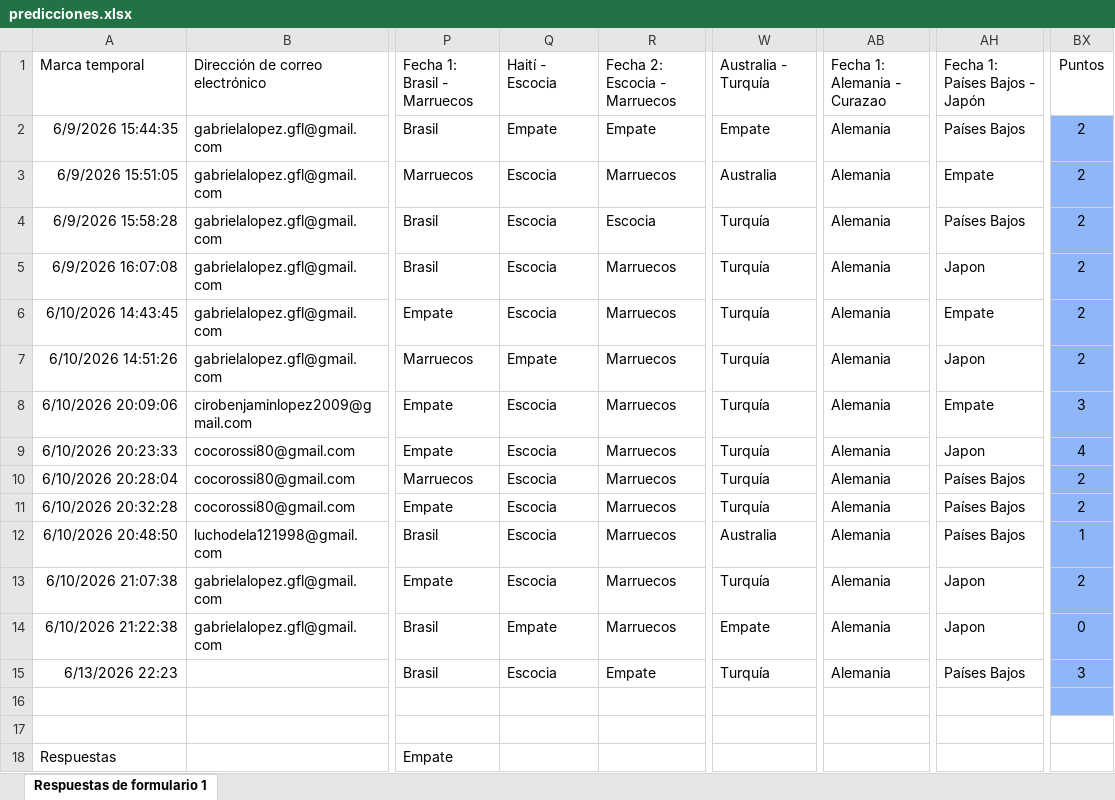
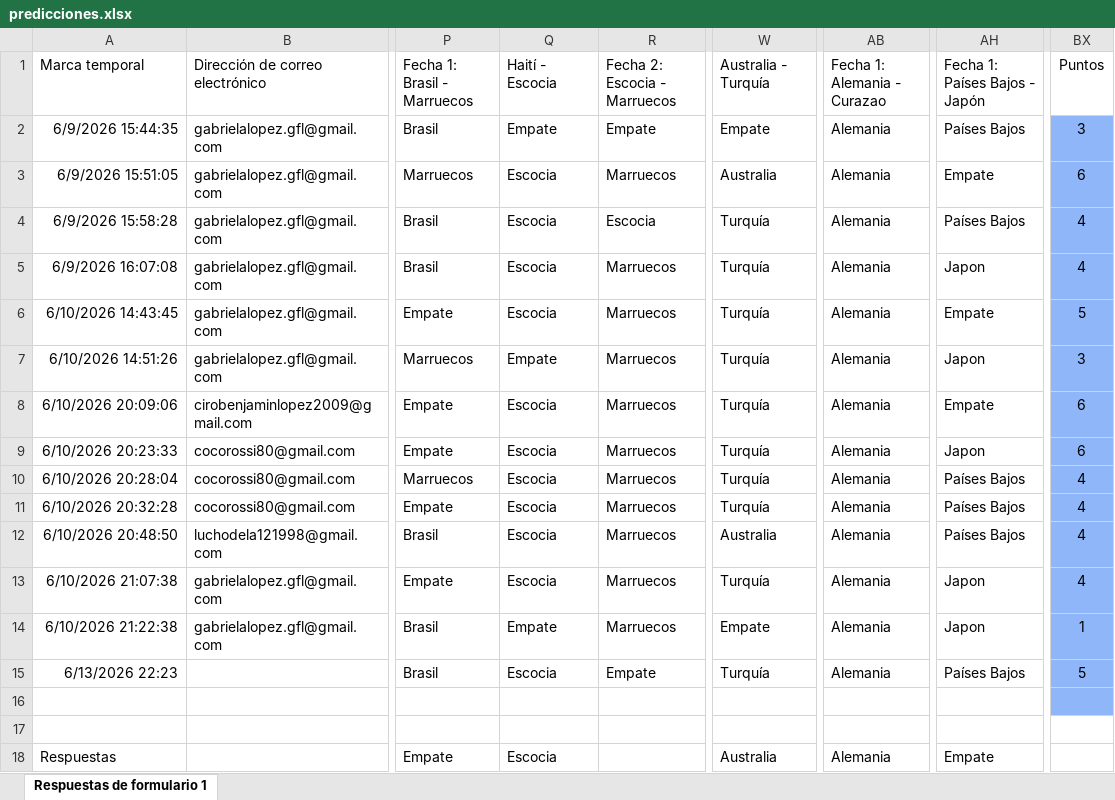
Before and after one commit to Ciro-Lopez/Tabla-mundial, an Excel workbook: predicciones.xlsx, sheet Respuestas de formulario 1, drawn as a sheet; only a part is shown, gaps mark what is left out; values as stored, in another font and other column widths than the file's, no borders; conditional formats and table styles not drawn; the diff names each change by its address in the sheet, - before the commit and + after, or states it on an @@ line.

```diff
--- a/predicciones.xlsx (sheet Respuestas de formulario 1)
+++ b/predicciones.xlsx (sheet Respuestas de formulario 1)
-BX2: 2
+BX2: 3
-BX3: 2
+BX3: 6
-BX4:BX5: 2
+BX4:BX5: 4
-BX6: 2
+BX6: 5
-BX7: 2
+BX7: 3
-BX8: 3
+BX8: 6
-BX9: 4
+BX9: 6
-BX10:BX11: 2
+BX10:BX11: 4
-BX12: 1
+BX12: 4
-BX13: 2
+BX13: 4
-BX14: 0
+BX14: 1
-BX15: 3
+BX15: 5
-Q18: (empty)
+Q18: Escocia
-W18: (empty)
+W18: Australia
-AB18: (empty)
+AB18: Alemania
-AH18: (empty)
+AH18: Empate
```
Also changed, not shown: 1 other file.
